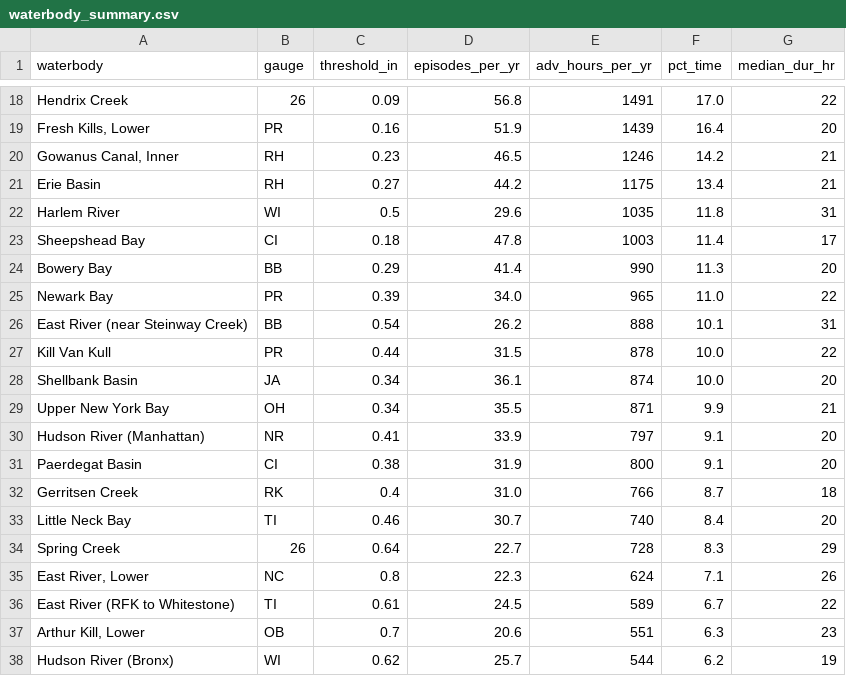
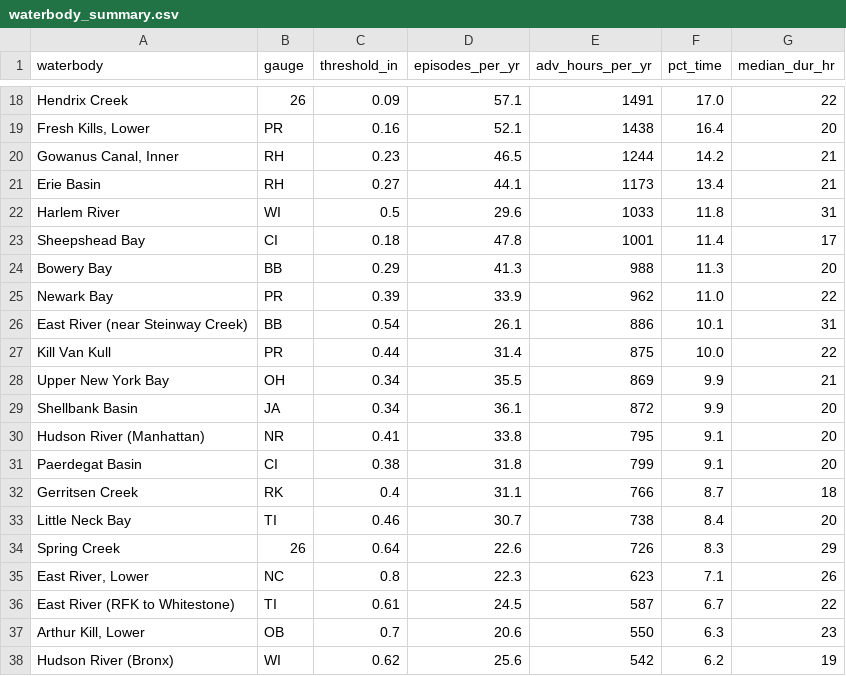
Before and after one commit to michaeledwardescobar/nycdep-waterbody-advisory, a CSV file: analysis/waterbody_summary.csv, drawn as a sheet; only a part is shown, gaps mark what is left out; removed rows and columns are numbered as before the commit, all else as after; the diff covers the shown part only; the diff names each change by its address in the sheet, - before the commit and + after, or states it on an @@ line.

```diff
--- a/analysis/waterbody_summary.csv
+++ b/analysis/waterbody_summary.csv
-D18 (episodes_per_yr): 56.8
+D18 (episodes_per_yr): 57.1
-D19 (episodes_per_yr): 51.9
+D19 (episodes_per_yr): 52.1
-E19 (adv_hours_per_yr): 1439
+E19 (adv_hours_per_yr): 1438
-E20 (adv_hours_per_yr): 1246
+E20 (adv_hours_per_yr): 1244
-D21 (episodes_per_yr): 44.2
+D21 (episodes_per_yr): 44.1
-E21 (adv_hours_per_yr): 1175
+E21 (adv_hours_per_yr): 1173
-E22 (adv_hours_per_yr): 1035
+E22 (adv_hours_per_yr): 1033
-E23 (adv_hours_per_yr): 1003
+E23 (adv_hours_per_yr): 1001
-D24 (episodes_per_yr): 41.4
+D24 (episodes_per_yr): 41.3
-E24 (adv_hours_per_yr): 990
+E24 (adv_hours_per_yr): 988
-D25 (episodes_per_yr): 34.0
+D25 (episodes_per_yr): 33.9
-E25 (adv_hours_per_yr): 965
+E25 (adv_hours_per_yr): 962
-D26 (episodes_per_yr): 26.2
+D26 (episodes_per_yr): 26.1
-E26 (adv_hours_per_yr): 888
+E26 (adv_hours_per_yr): 886
-D27 (episodes_per_yr): 31.5
+D27 (episodes_per_yr): 31.4
-E27 (adv_hours_per_yr): 878
+E27 (adv_hours_per_yr): 875
-row 28: Shellbank Basin | JA | 0.34 | 36.1 | 874 | 10.0 | 20
-E28 (adv_hours_per_yr): 871
+E28 (adv_hours_per_yr): 869
+row 29: Shellbank Basin | JA | 0.34 | 36.1 | 872 | 9.9 | 20
-D30 (episodes_per_yr): 33.9
+D30 (episodes_per_yr): 33.8
-E30 (adv_hours_per_yr): 797
+E30 (adv_hours_per_yr): 795
-D31 (episodes_per_yr): 31.9
+D31 (episodes_per_yr): 31.8
-E31 (adv_hours_per_yr): 800
+E31 (adv_hours_per_yr): 799
-D32 (episodes_per_yr): 31.0
+D32 (episodes_per_yr): 31.1
-E33 (adv_hours_per_yr): 740
+E33 (adv_hours_per_yr): 738
-D34 (episodes_per_yr): 22.7
+D34 (episodes_per_yr): 22.6
-E34 (adv_hours_per_yr): 728
+E34 (adv_hours_per_yr): 726
-E35 (adv_hours_per_yr): 624
+E35 (adv_hours_per_yr): 623
-E36 (adv_hours_per_yr): 589
+E36 (adv_hours_per_yr): 587
-E37 (adv_hours_per_yr): 551
+E37 (adv_hours_per_yr): 550
-D38 (episodes_per_yr): 25.7
+D38 (episodes_per_yr): 25.6
-E38 (adv_hours_per_yr): 544
+E38 (adv_hours_per_yr): 542
```
Also changed, not shown: 1 added row, 1 removed row and 38 edited cells elsewhere in this file, analysis/all_waterbody_episodes.csv, 2 other files.
